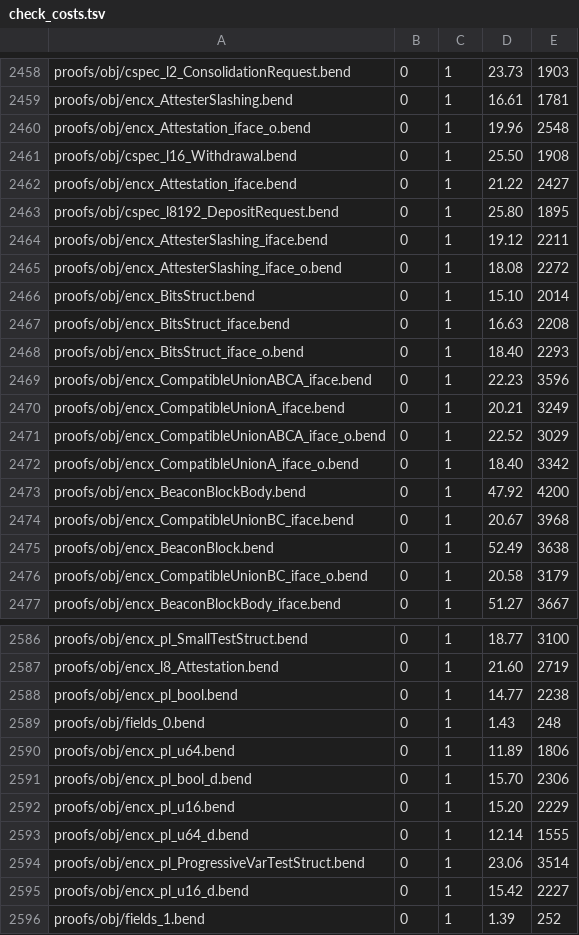
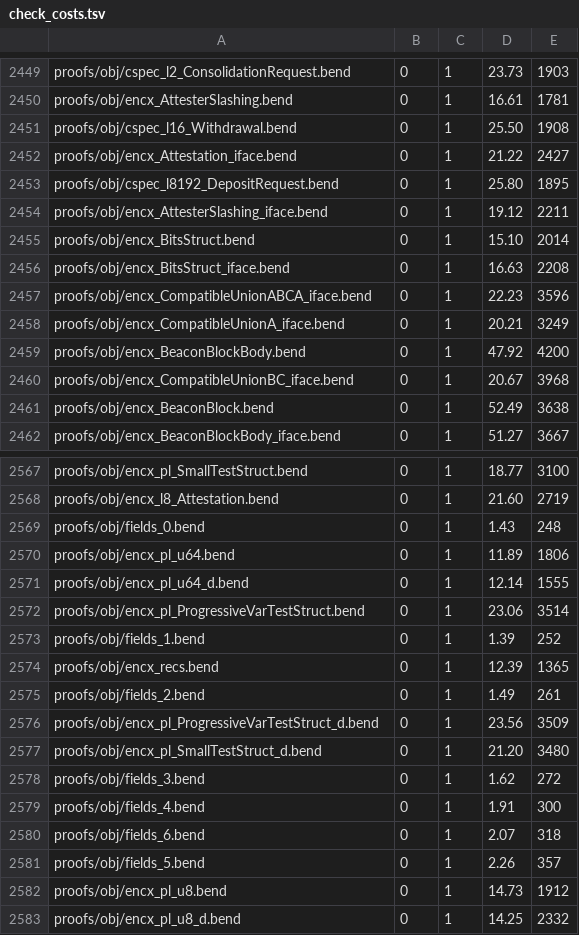
Before and after one commit to Giulio2002/bend-ssz, a TSV file: tools/check_costs.tsv, drawn as a sheet; only a part is shown, gaps mark what is left out; the shorter side is filled out with more unchanged rows; the diff covers the shown part only; the diff names each change by its address in the sheet, - before the commit and + after, or states it on an @@ line.

```diff
--- a/tools/check_costs.tsv
+++ b/tools/check_costs.tsv
-row 2460: proofs/obj/encx_Attestation_iface_o.bend | 0 | 1 | 19.96 | 2548
-row 2465: proofs/obj/encx_AttesterSlashing_iface_o.bend | 0 | 1 | 18.08 | 2272
-row 2468: proofs/obj/encx_BitsStruct_iface_o.bend | 0 | 1 | 18.40 | 2293
-row 2471: proofs/obj/encx_CompatibleUnionABCA_iface_o.bend | 0 | 1 | 22.52 | 3029
-row 2472: proofs/obj/encx_CompatibleUnionA_iface_o.bend | 0 | 1 | 18.40 | 3342
-row 2476: proofs/obj/encx_CompatibleUnionBC_iface_o.bend | 0 | 1 | 20.58 | 3179
-row 2588: proofs/obj/encx_pl_bool.bend | 0 | 1 | 14.77 | 2238
-row 2591: proofs/obj/encx_pl_bool_d.bend | 0 | 1 | 15.70 | 2306
-row 2592: proofs/obj/encx_pl_u16.bend | 0 | 1 | 15.20 | 2229
-row 2595: proofs/obj/encx_pl_u16_d.bend | 0 | 1 | 15.42 | 2227
```
Also changed, not shown: 24 removed rows elsewhere in this file, 49 other files.
